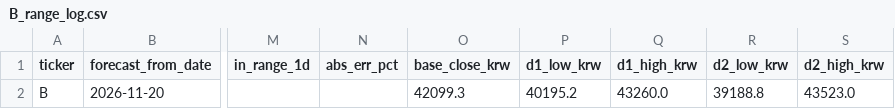
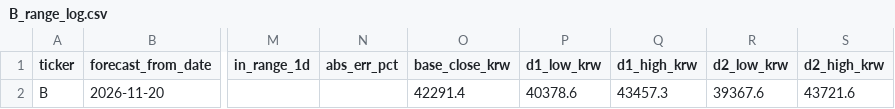
Before and after one commit to KIMMINSEO06/stock-range-tracker, a CSV file: stock_range_logs/B_range_log.csv, drawn as a sheet; only a part is shown, gaps mark what is left out; the diff names each change by its address in the sheet, - before the commit and + after, or states it on an @@ line.

```diff
--- a/stock_range_logs/B_range_log.csv
+++ b/stock_range_logs/B_range_log.csv
-O2 (base_close_krw): 42099.3
+O2 (base_close_krw): 42291.4
-P2 (d1_low_krw): 40195.2
+P2 (d1_low_krw): 40378.6
-Q2 (d1_high_krw): 43260.0
+Q2 (d1_high_krw): 43457.3
-R2 (d2_low_krw): 39188.8
+R2 (d2_low_krw): 39367.6
-S2 (d2_high_krw): 43523.0
+S2 (d2_high_krw): 43721.6
```
Also changed, not shown: stock_range_logs/AAPL_range_log.csv, stock_range_logs/AMD_range_log.csv, 10 other files.
